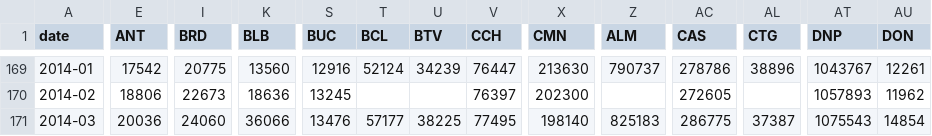
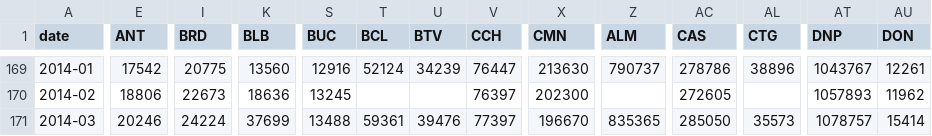
Before and after one commit to vicapow/water-supply, a CSV file: public/data/latest-capacities.csv, drawn as a sheet; only a part is shown, gaps mark what is left out; the diff covers the shown part only; the diff names each change by its address in the sheet, - before the commit and + after, or states it on an @@ line.

Commit message:
pulled in latest data for march

```diff
--- a/public/data/latest-capacities.csv
+++ b/public/data/latest-capacities.csv
-E171 (ANT): 20036
+E171 (ANT): 20246
-I171 (BRD): 24060
+I171 (BRD): 24224
-K171 (BLB): 36066
+K171 (BLB): 37699
-S171 (BUC): 13476
+S171 (BUC): 13488
-T171 (BCL): 57177
+T171 (BCL): 59361
-U171 (BTV): 38225
+U171 (BTV): 39476
-V171 (CCH): 77495
+V171 (CCH): 77397
-X171 (CMN): 198140
+X171 (CMN): 196670
-Z171 (ALM): 825183
+Z171 (ALM): 835365
-AC171 (CAS): 286775
+AC171 (CAS): 285050
-AL171 (CTG): 37387
+AL171 (CTG): 35573
-AT171 (DNP): 1075543
+AT171 (DNP): 1078757
-AU171 (DON): 14854
+AU171 (DON): 15414
```
Also changed, not shown: 48 edited cells elsewhere in this file, 1 other file.
